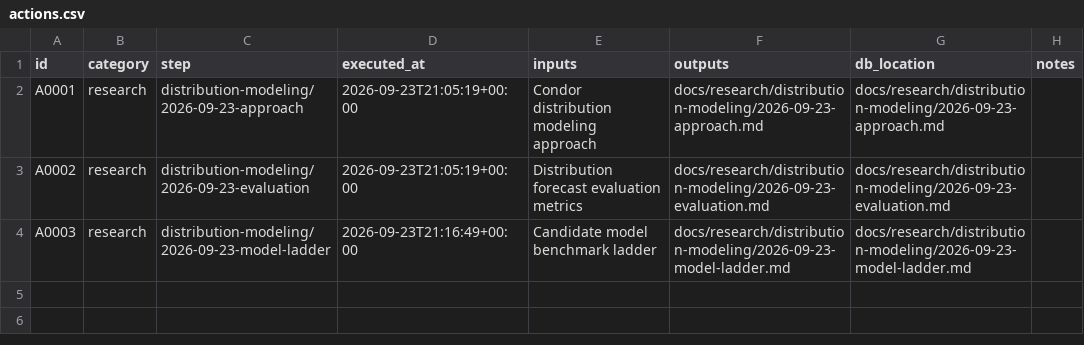
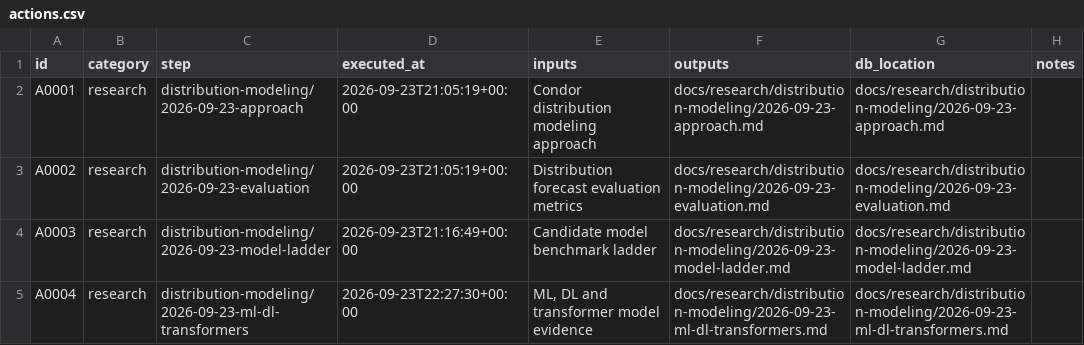
Before and after one commit to gdrusse/dskit, a CSV file: children/index_options/docs/decisioning/actions.csv, drawn as a sheet; the diff names each change by its address in the sheet, - before the commit and + after, or states it on an @@ line.

```diff
--- a/children/index_options/docs/decisioning/actions.csv
+++ b/children/index_options/docs/decisioning/actions.csv
+row 5: A0004 | research | distribution-modeling/2026-09-23-ml-dl-transformers | 2026-09-23T22:27:30+00:00 | ML, DL and transformer model evidence | docs/research/distribution-modeling/2026-09-23-ml-dl-transformers.md | docs/research/distribution-modeling/2026-09-23-ml-dl-transformers.md
```
Also changed, not shown: 3 other files.
